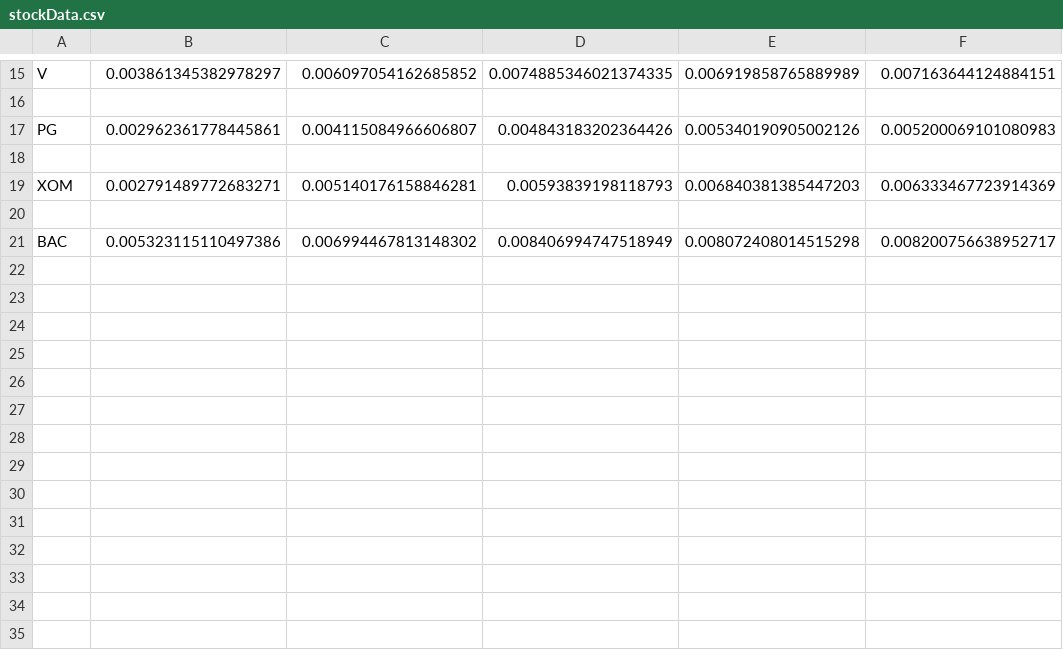
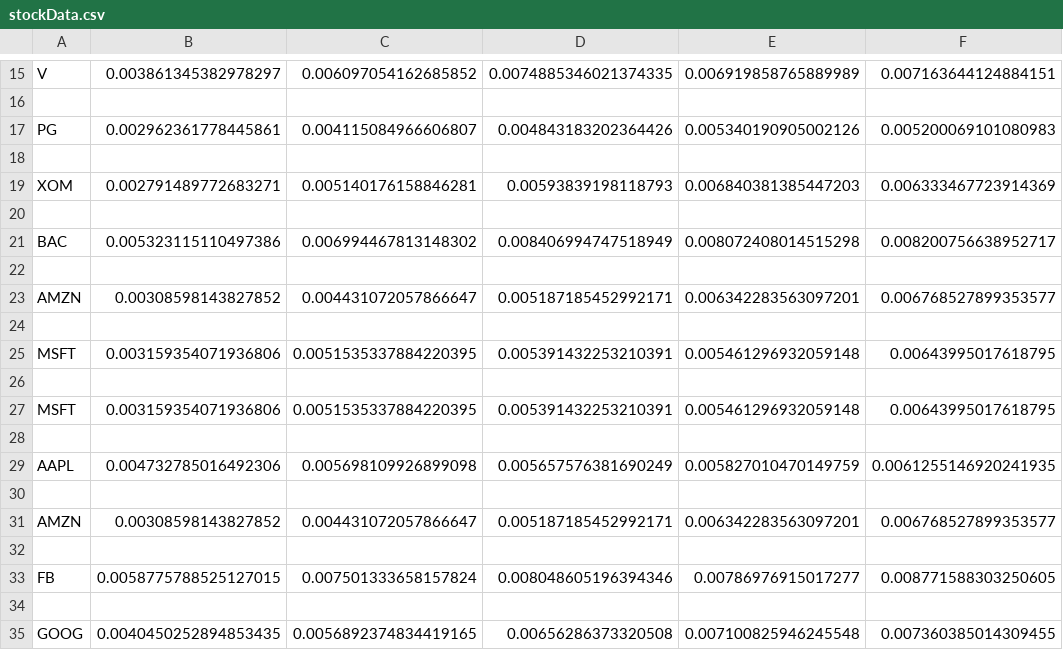
Before and after one commit to emccarroll/MACDHacker3000, a CSV file: stockData.csv, drawn as a sheet; only a part is shown, gaps mark what is left out.

Commit message:
Successful run of Simulator sending data to csv Co-authored-by: CodeMaester01 <himanivi@buffalo.edu> Co-authored-by: ryanszczecinski <ryanszcz@buffalo.edu> Co-authored-by: kevvdawgg@gmail.com <kevvdawgg@gmail.com>

```diff
--- a/stockData.csv
+++ b/stockData.csv
@@ -21 +21,15 @@ XOM,0.002791489772683271,0.005140176158846281,0.00593839198118793,0.006840381385
 BAC,0.005323115110497386,0.006994467813148302,0.008406994747518949,0.008072408014515298,0.008200756638952717
+
+AMZN,0.00308598143827852,0.004431072057866647,0.005187185452992171,0.006342283563097201,0.006768527899353577
+
+MSFT,0.003159354071936806,0.0051535337884220395,0.005391432253210391,0.005461296932059148,0.00643995017618795
+
+MSFT,0.003159354071936806,0.0051535337884220395,0.005391432253210391,0.005461296932059148,0.00643995017618795
+
+AAPL,0.004732785016492306,0.005698109926899098,0.005657576381690249,0.005827010470149759,0.0061255146920241935
+
+AMZN,0.00308598143827852,0.004431072057866647,0.005187185452992171,0.006342283563097201,0.006768527899353577
+
+FB,0.0058775788525127015,0.007501333658157824,0.008048605196394346,0.00786976915017277,0.008771588303250605
+
+GOOG,0.0040450252894853435,0.0056892374834419165,0.00656286373320508,0.007100825946245548,0.007360385014309455
```
Also changed, not shown: 1 other file.
